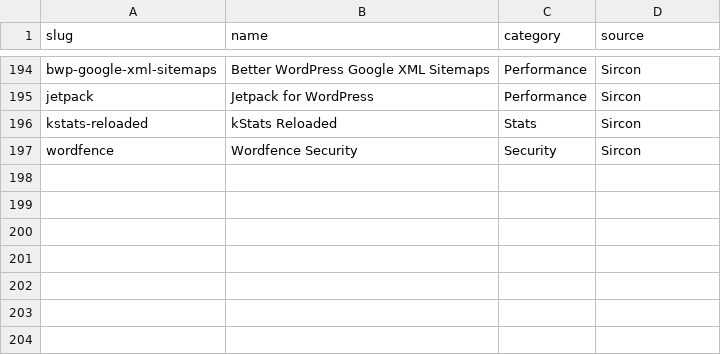
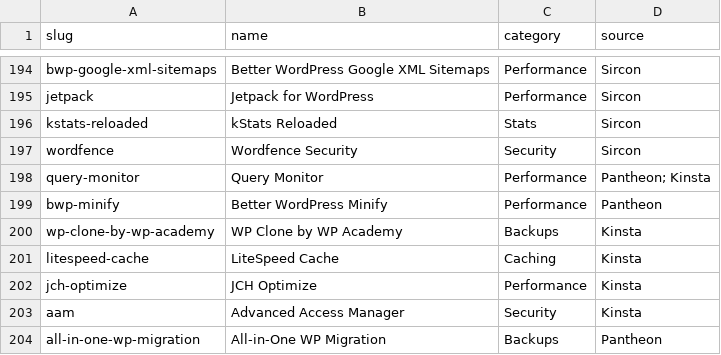
Before and after one commit to spagu/go-wpvul, a CSV file: cv-banned.csv, drawn as a sheet; only a part is shown, gaps mark what is left out; the diff names each change by its address in the sheet, - before the commit and + after, or states it on an @@ line.

Commit message:
feat: enrich blacklist with Kinsta & Pantheon prohibited plugins

```diff
--- a/cv-banned.csv
+++ b/cv-banned.csv
+row 198: query-monitor | Query Monitor | Performance | Pantheon; Kinsta
+row 199: bwp-minify | Better WordPress Minify | Performance | Pantheon
+row 200: wp-clone-by-wp-academy | WP Clone by WP Academy | Backups | Kinsta
+row 201: litespeed-cache | LiteSpeed Cache | Caching | Kinsta
+row 202: jch-optimize | JCH Optimize | Performance | Kinsta
+row 203: aam | Advanced Access Manager | Security | Kinsta
+row 204: all-in-one-wp-migration | All-in-One WP Migration | Backups | Pantheon
```
